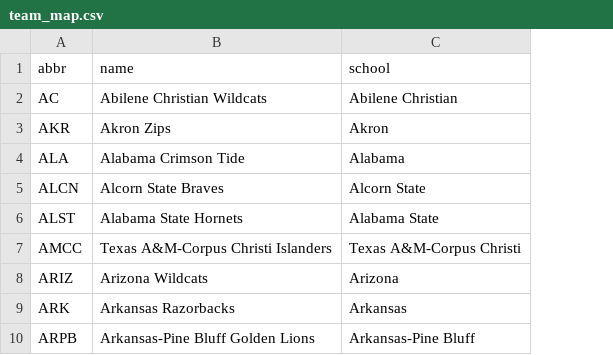
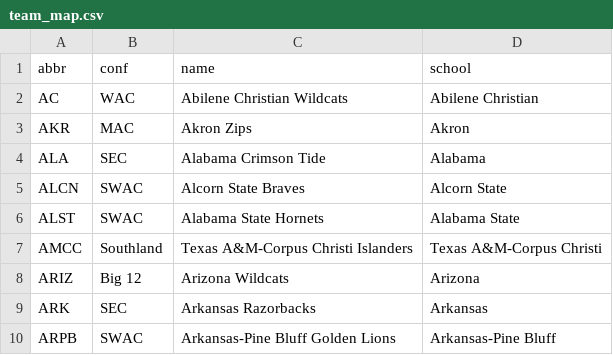
Before and after one commit to ZainSomji/ncaab-lines, a CSV file: team_map.csv, drawn as a sheet; only a part is shown; the diff names each change by its address in the sheet, - before the commit and + after, or states it on an @@ line.

```diff
--- a/team_map.csv
+++ b/team_map.csv
+column B (conf), rows 2-10: WAC | MAC | SEC | SWAC | SWAC | Southland | Big 12 | SEC | SWAC
```
Also changed, not shown: 1 other file.
